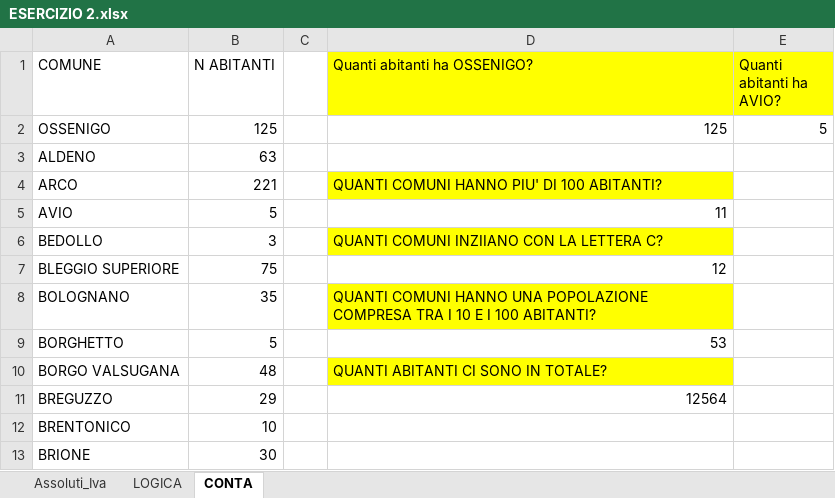
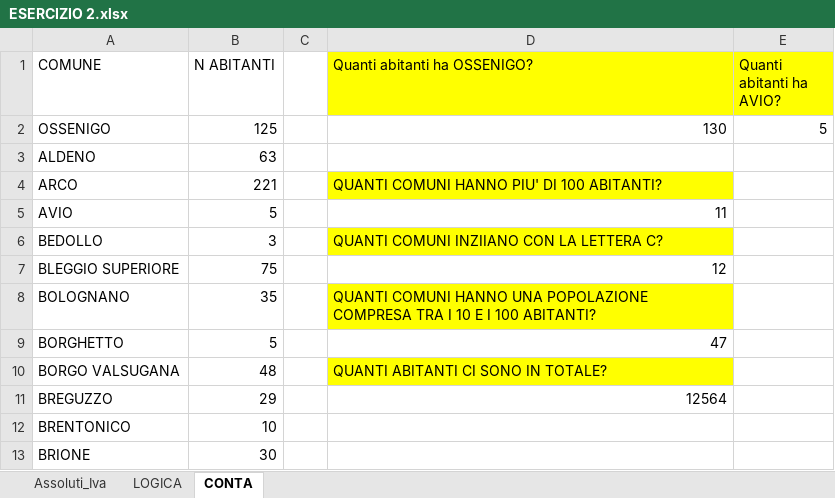
Before and after one commit to Saolino91/EXCEL, an Excel workbook: ESERCIZIO 2.xlsx, sheet CONTA, drawn as a sheet; only a part is shown; values as stored, in another font and other column widths than the file's, no borders; the diff names each change by its address in the sheet, - before the commit and + after, or states it on an @@ line.

```diff
--- a/ESERCIZIO 2.xlsx (sheet CONTA)
+++ b/ESERCIZIO 2.xlsx (sheet CONTA)
-D2 (Quanti abitanti ha OSSENIGO?): 125
+D2 (Quanti abitanti ha OSSENIGO?): 130
-D9 (Quanti abitanti ha OSSENIGO?): 53
+D9 (Quanti abitanti ha OSSENIGO?): 47
```
Also changed, not shown: sheet Assoluti_Iva, formulas that keep their value.
